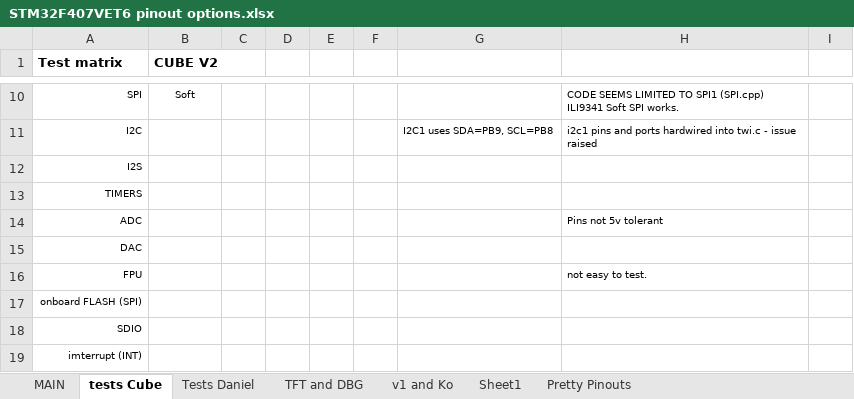
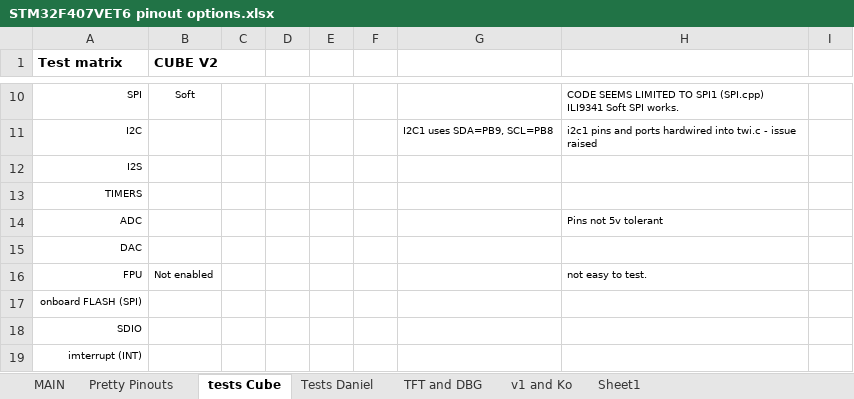
Before and after one commit to palmerr23/Black-F407VET6-cube, an Excel workbook: Documents/STM32F407VET6 pinout options.xlsx, sheet tests Cube, drawn as a sheet; only a part is shown, gaps mark what is left out; values as stored, in another font and other column widths than the file's, no borders; the diff names each change by its address in the sheet, - before the commit and + after, or states it on an @@ line.

```diff
--- a/Documents/STM32F407VET6 pinout options.xlsx (sheet tests Cube)
+++ b/Documents/STM32F407VET6 pinout options.xlsx (sheet tests Cube)
@@ sheet tab order changed: MAIN | Pretty Pinouts | tests Cube | Tests Daniel | TFT and DBG | v1 and Ko | Sheet1 @@
-B16 (CUBE V2): (empty)
+B16 (CUBE V2): Not enabled
```
Also changed, not shown: sheet Pretty Pinouts, sheet MAIN, sheet v1 and Ko, sheet Tests Daniel, formulas that keep their value, hidden cells, 2 other files.
